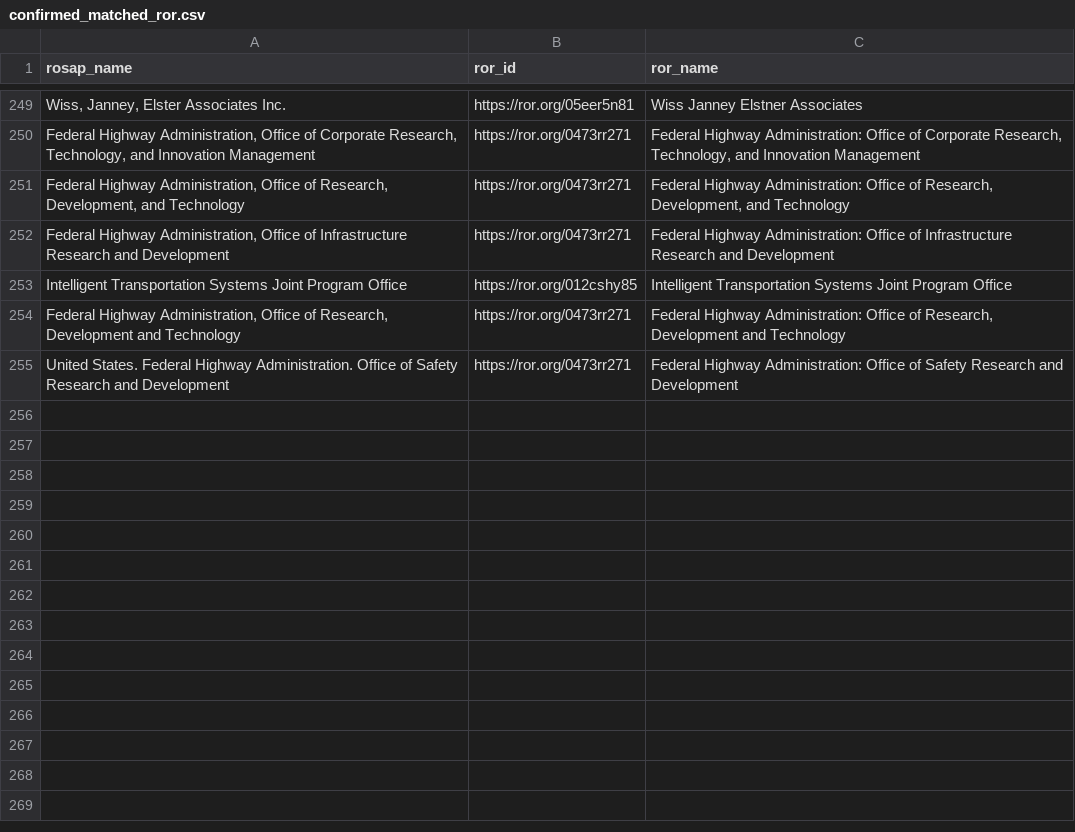
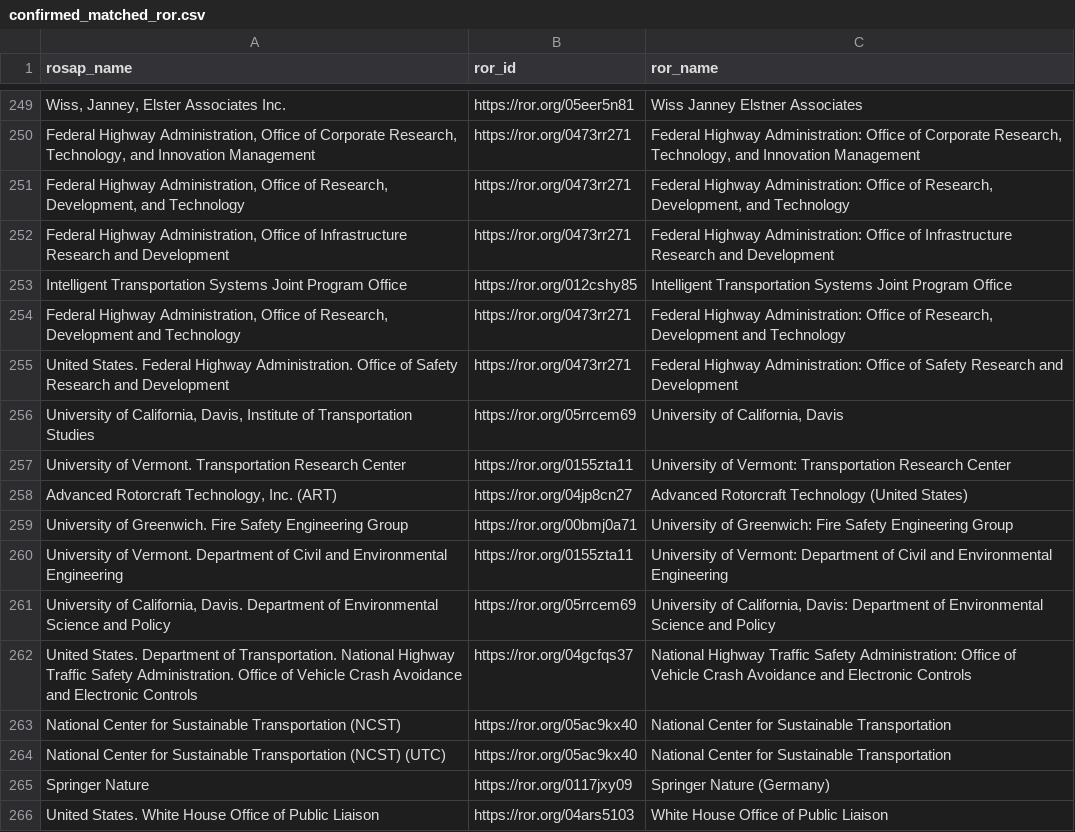
Before and after one commit to ptvrdy/doi-parser, a CSV file: confirmed_matched_ror.csv, drawn as a sheet; only a part is shown, gaps mark what is left out.

Commit message:
More matches

```diff
--- a/confirmed_matched_ror.csv
+++ b/confirmed_matched_ror.csv
@@ -255 +255,12 @@ Intelligent Transportation Systems Joint Program Office,https://ror.org/012cshy8
 United States. Federal Highway Administration. Office of Safety Research and Development,https://ror.org/0473rr271,Federal Highway Administration: Office of Safety Research and Development
+"University of California, Davis, Institute of Transportation Studies",https://ror.org/05rrcem69,"University of California, Davis"
+University of Vermont. Transportation Research Center,https://ror.org/0155zta11,University of Vermont: Transportation Research Center
+"Advanced Rotorcraft Technology, Inc. (ART)",https://ror.org/04jp8cn27,Advanced Rotorcraft Technology (United States)
+University of Greenwich. Fire Safety Engineering Group,https://ror.org/00bmj0a71,University of Greenwich: Fire Safety Engineering Group
+University of Vermont. Department of Civil and Environmental Engineering,https://ror.org/0155zta11,University of Vermont: Department of Civil and Environmental Engineering
+"University of California, Davis. Department of Environmental Science and Policy",https://ror.org/05rrcem69,"University of California, Davis: Department of Environmental Science and Policy"
+United States. Department of Transportation. National Highway Traffic Safety Administration. Office of Vehicle Crash Avoidance and Electronic Controls,https://ror.org/04gcfqs37,National Highway Traffic Safety Administration: Office of Vehicle Crash Avoidance and Electronic Controls
+National Center for Sustainable Transportation (NCST),https://ror.org/05ac9kx40,National Center for Sustainable Transportation
+National Center for Sustainable Transportation (NCST) (UTC),https://ror.org/05ac9kx40,National Center for Sustainable Transportation
+Springer Nature,https://ror.org/0117jxy09,Springer Nature (Germany)
+United States. White House Office of Public Liaison,https://ror.org/04ars5103,White House Office of Public Liaison
```
